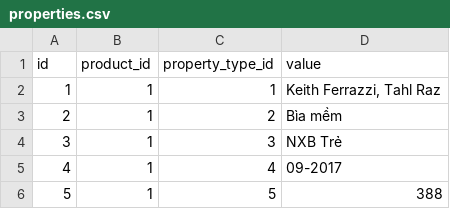
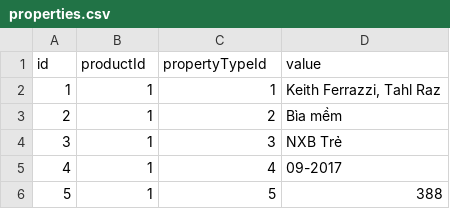
Before and after one commit to phu-bui/ITSS_Aims_Web, a CSV file: database/seeds/csvs/properties.csv, drawn as a sheet; only a part is shown; the diff names each change by its address in the sheet, - before the commit and + after, or states it on an @@ line.

```diff
--- a/database/seeds/csvs/properties.csv
+++ b/database/seeds/csvs/properties.csv
-B1: product_id
+B1: productId
-C1: property_type_id
+C1: propertyTypeId
```
Also changed, not shown: 7 other files.
